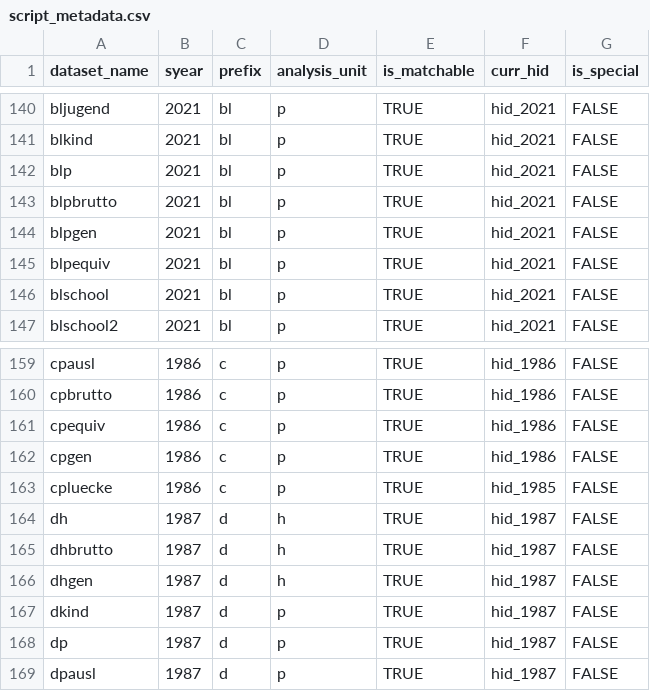
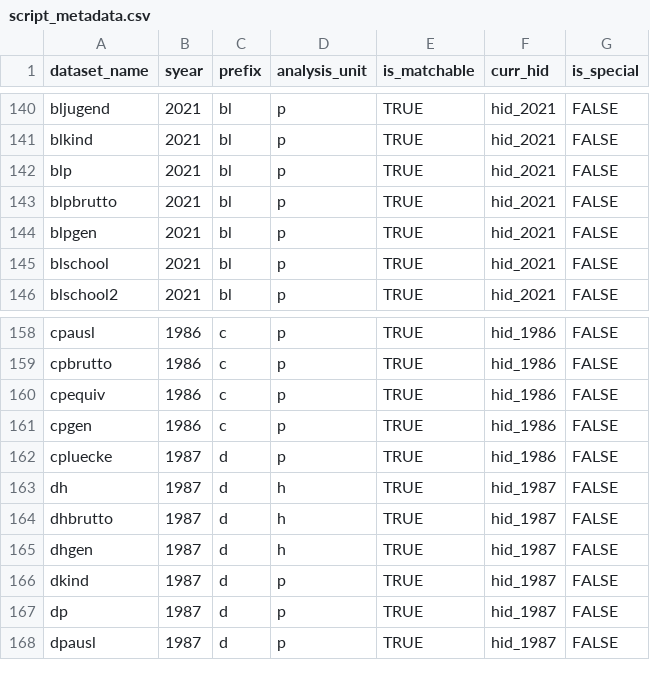
Before and after one commit to paneldata/soep-core, a CSV file: metadata/script_metadata.csv, drawn as a sheet; only a part is shown, gaps mark what is left out.

```diff
--- a/metadata/script_metadata.csv
+++ b/metadata/script_metadata.csv
@@ -144,3 +144,2 @@ blpbrutto,2021,bl,p,TRUE,hid_2021,FALSE
 blpgen,2021,bl,p,TRUE,hid_2021,FALSE
-blpequiv,2021,bl,p,TRUE,hid_2021,FALSE
 blschool,2021,bl,p,TRUE,hid_2021,FALSE
@@ -162,3 +161,3 @@ cpequiv,1986,c,p,TRUE,hid_1986,FALSE
 cpgen,1986,c,p,TRUE,hid_1986,FALSE
-cpluecke,1986,c,p,TRUE,hid_1985,FALSE
+cpluecke,1987,d,p,TRUE,hid_1986,FALSE
 dh,1987,d,h,TRUE,hid_1987,FALSE
```
Also changed, not shown: metadata/attachments.csv, metadata/datasets.csv, 2 other files.
